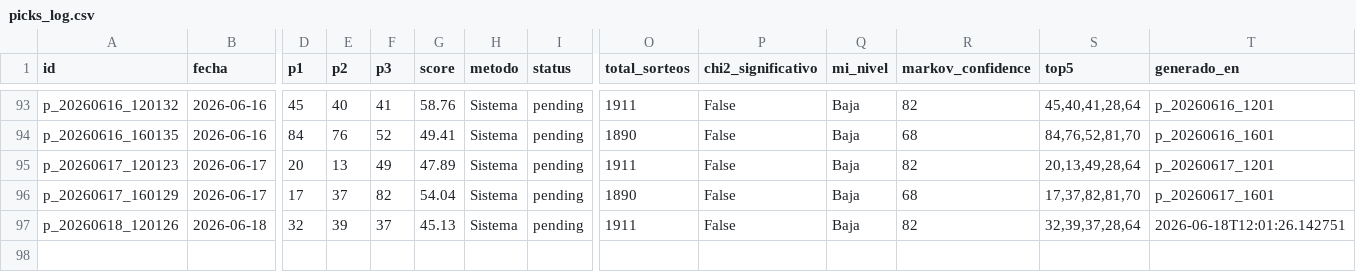
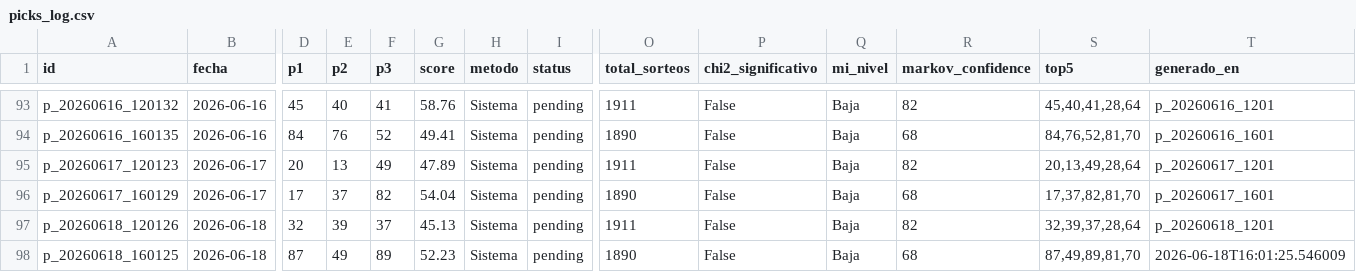
Before and after one commit to carbosota1/CLAUDE-L-NACIONAL, a CSV file: data/picks_log.csv, drawn as a sheet; only a part is shown, gaps mark what is left out; rows hold the shown columns only; the diff names each change by its address in the sheet, - before the commit and + after, or states it on an @@ line.

```diff
--- a/data/picks_log.csv
+++ b/data/picks_log.csv
-T97 (generado_en): 2026-06-18T12:01:26.142751
+T97 (generado_en): p_20260618_1201
+row 98: p_20260618_160125 | 2026-06-18 | 87 | 49 | 89 | 52.23 | Sistema | pending | 1890 | False | Baja | 68 | 87,49,89,81,70 | 2026-06-18T16:01:25.546009
```
Also changed, not shown: data/performance.csv, 2 other files.
